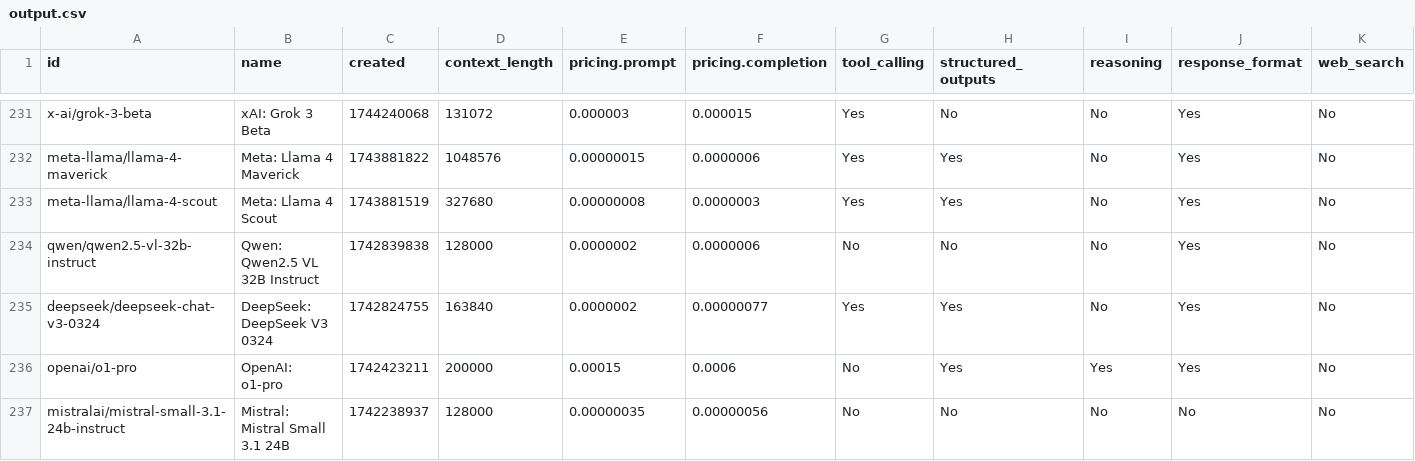
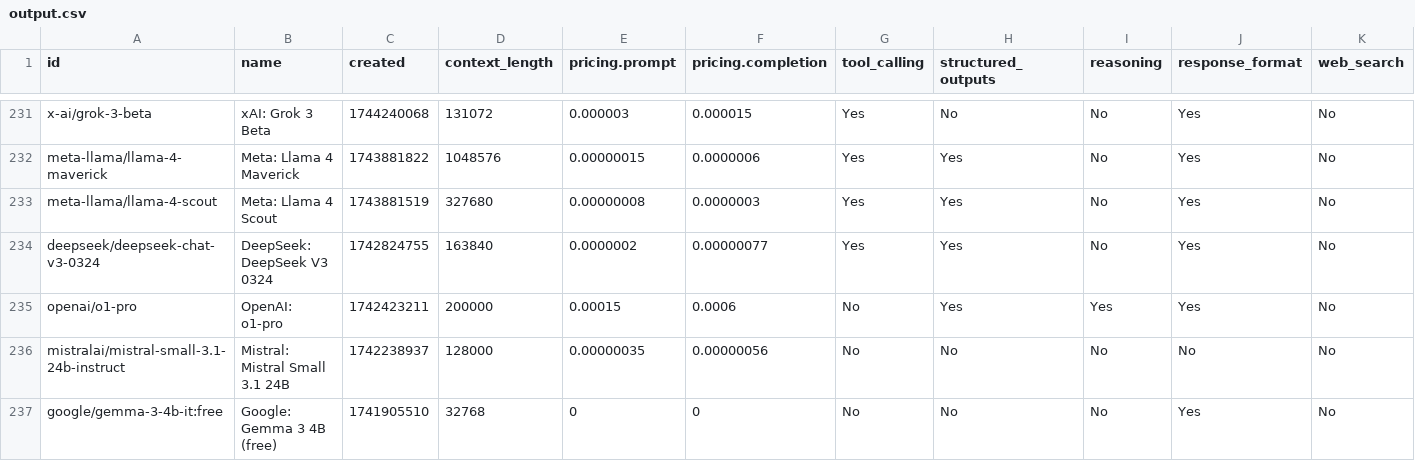
Before and after one commit to jvrck/openrouterlist, a CSV file: data/output.csv, drawn as a sheet; only a part is shown, gaps mark what is left out; the shorter side is filled out with more unchanged rows; the diff names each change by its address in the sheet, - before the commit and + after, or states it on an @@ line.

```diff
--- a/data/output.csv
+++ b/data/output.csv
-row 234: qwen/qwen2.5-vl-32b-instruct | Qwen: Qwen2.5 VL 32B Instruct | 1742839838 | 128000 | 0.0000002 | 0.0000006 | No | No | No | Yes | No
```
Also changed, not shown: 2 other files.
